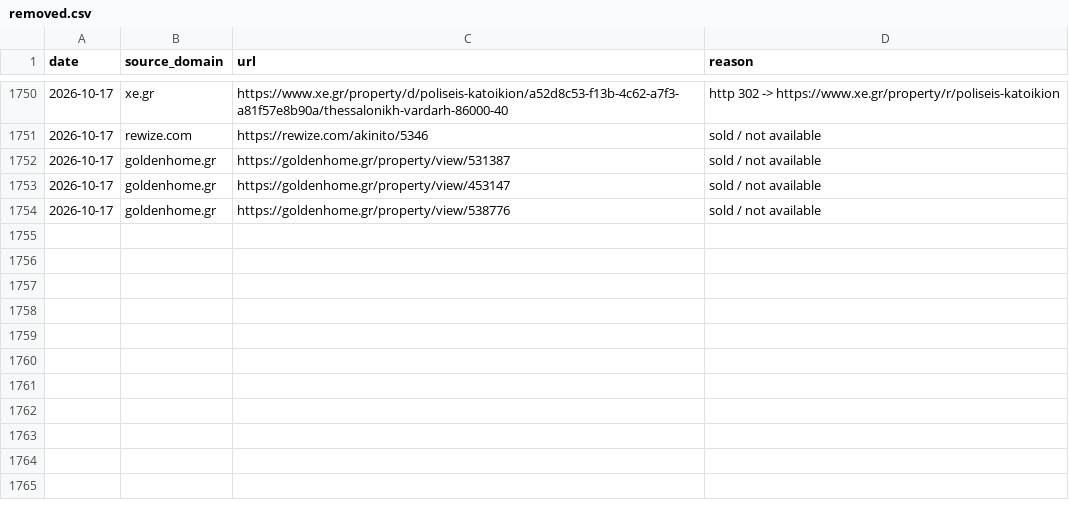
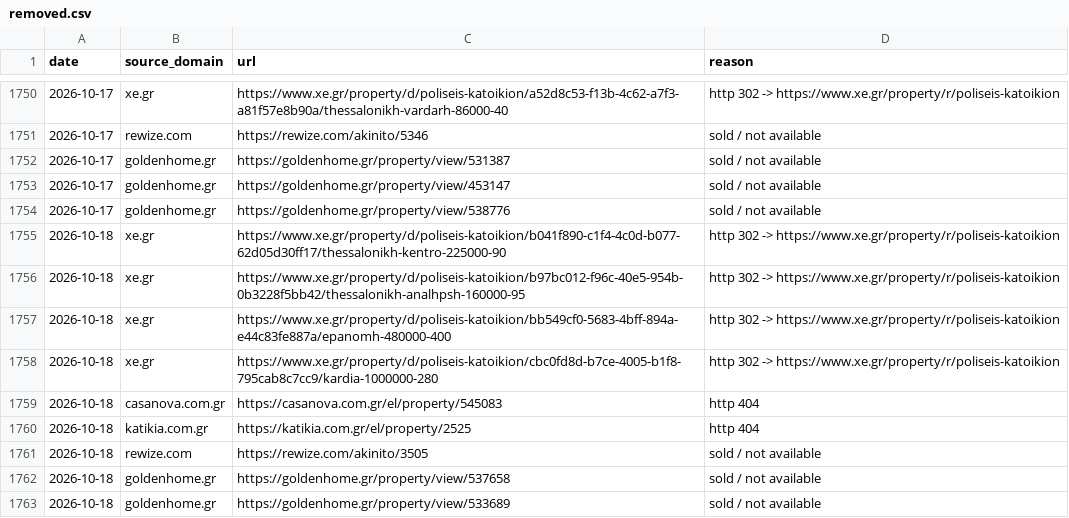
Before and after one commit to jenyshir-eng/Greece-real-estate, a CSV file: data/listings/removed.csv, drawn as a sheet; only a part is shown, gaps mark what is left out; the diff names each change by its address in the sheet, - before the commit and + after, or states it on an @@ line.

Commit message:
Update 2026-10-18 11:41 (Thessaloniki): 171 new listings

```diff
--- a/data/listings/removed.csv
+++ b/data/listings/removed.csv
+row 1755: 2026-10-18 | xe.gr | https://www.xe.gr/property/d/poliseis-katoikion/b041f890-c1f4-4c0d-b077-62d05d30ff17/thessalonikh-kentro-225000-90 | http 302 -> https://www.xe.gr/property/r/poliseis-katoikion
+row 1756: 2026-10-18 | xe.gr | https://www.xe.gr/property/d/poliseis-katoikion/b97bc012-f96c-40e5-954b-0b3228f5bb42/thessalonikh-analhpsh-160000-95 | http 302 -> https://www.xe.gr/property/r/poliseis-katoikion
+row 1757: 2026-10-18 | xe.gr | https://www.xe.gr/property/d/poliseis-katoikion/bb549cf0-5683-4bff-894a-e44c83fe887a/epanomh-480000-400 | http 302 -> https://www.xe.gr/property/r/poliseis-katoikion
+row 1758: 2026-10-18 | xe.gr | https://www.xe.gr/property/d/poliseis-katoikion/cbc0fd8d-b7ce-4005-b1f8-795cab8c7cc9/kardia-1000000-280 | http 302 -> https://www.xe.gr/property/r/poliseis-katoikion
+row 1759: 2026-10-18 | casanova.com.gr | https://casanova.com.gr/el/property/545083 | http 404
+row 1760: 2026-10-18 | katikia.com.gr | https://katikia.com.gr/el/property/2525 | http 404
+row 1761: 2026-10-18 | rewize.com | https://rewize.com/akinito/3505 | sold / not available
+row 1762: 2026-10-18 | goldenhome.gr | https://goldenhome.gr/property/view/537658 | sold / not available
+row 1763: 2026-10-18 | goldenhome.gr | https://goldenhome.gr/property/view/533689 | sold / not available
```
Also changed, not shown: data/listings/collect_report.csv, data/listings/district_hints.csv, 13 other files.
